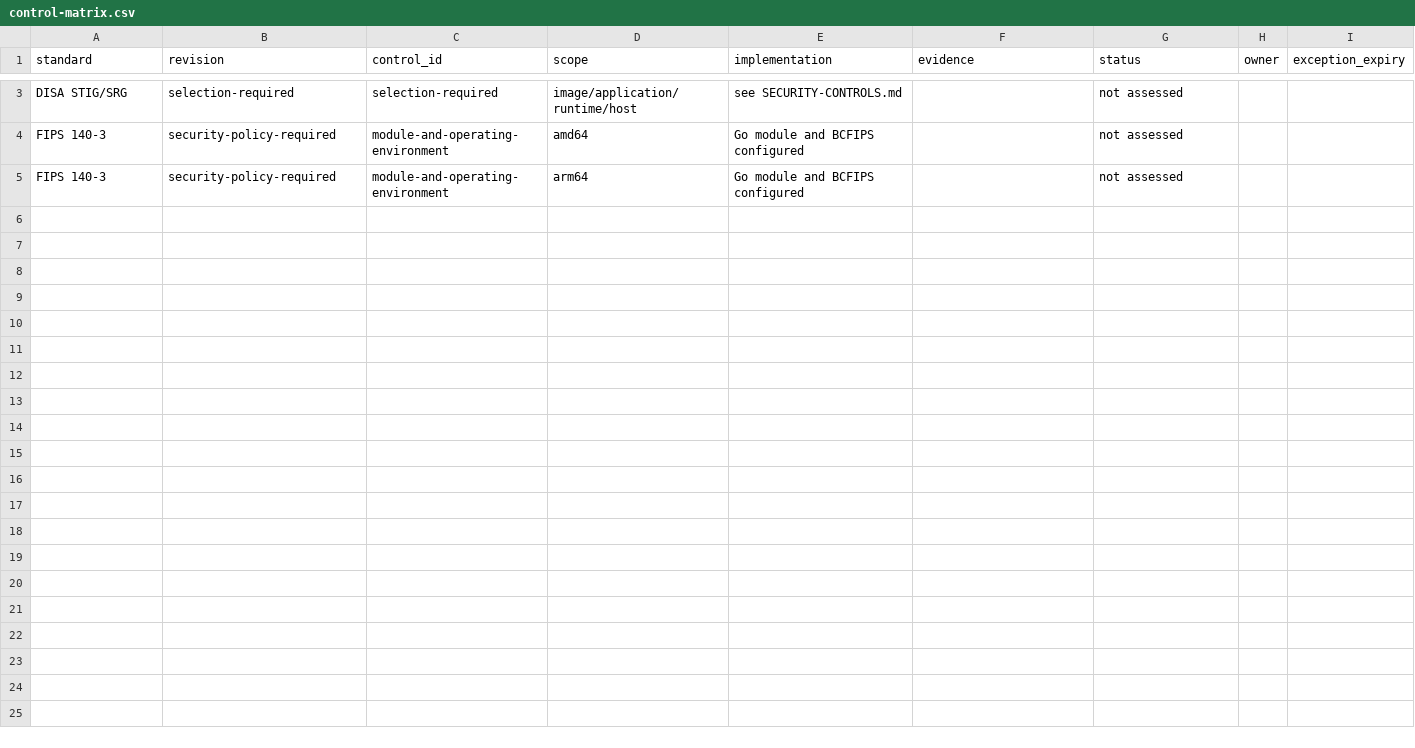
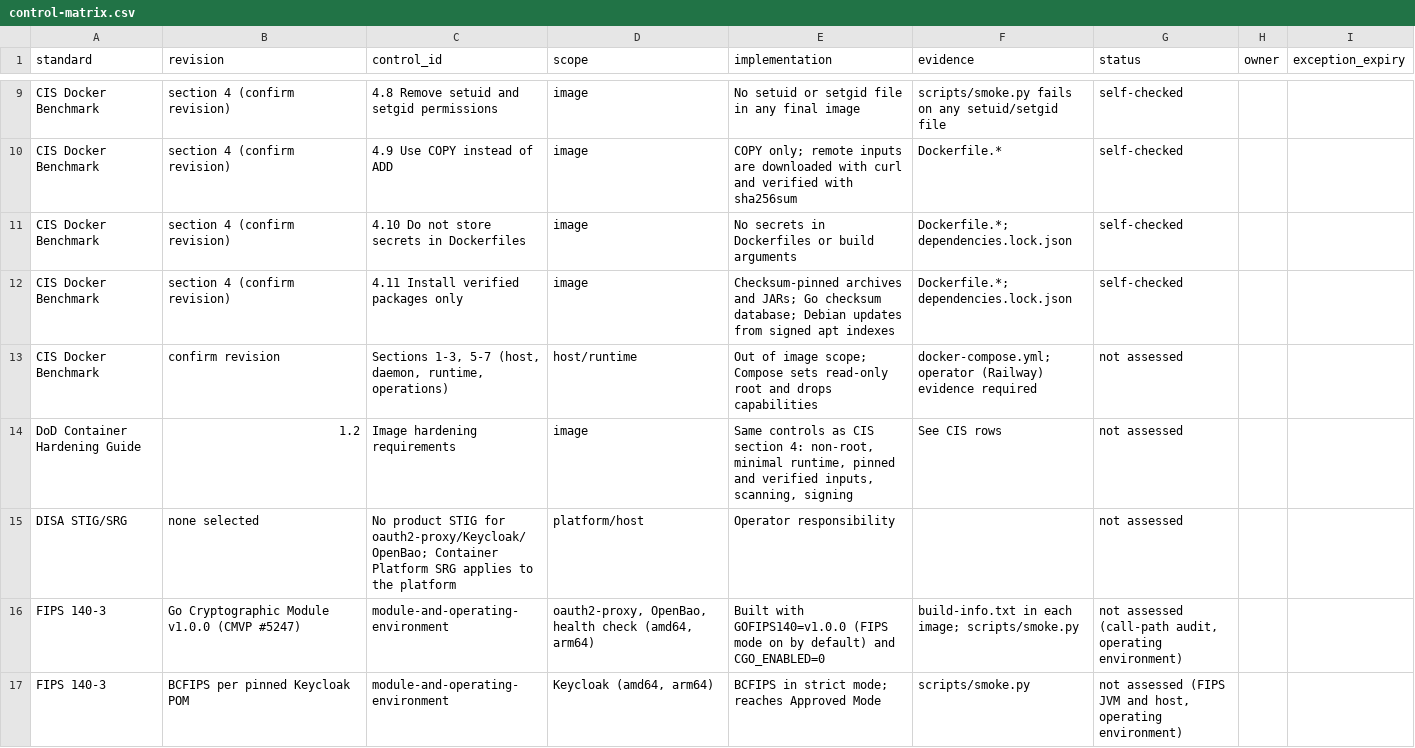
Before and after one commit to UCNDanny/kreutzmann-img, a CSV file: compliance/control-matrix.csv, drawn as a sheet; only a part is shown, gaps mark what is left out; addresses are those after the commit; the diff covers the shown part only; the diff names each change by its address in the sheet, - before the commit and + after, or states it on an @@ line.

Commit message:
feat(security): meet the CIS Docker image controls and record the evidence (#73)
Add a FIPS-mode health check and HEALTHCHECK to every image, download build inputs
with curl and sha256sum instead of ADD, fail the smoke test on setuid/setgid files,
map CIS Docker Benchmark section 4 in the control matrix, and describe the status as
hardened but not assessed. The monitor docs now match the daily run and personal token.

```diff
--- a/compliance/control-matrix.csv
+++ b/compliance/control-matrix.csv
+row 9: CIS Docker Benchmark | section 4 (confirm revision) | 4.8 Remove setuid and setgid permissions | image | No setuid or setgid file in any final image | scripts/smoke.py fails on any setuid/setgid file | self-checked
+row 10: CIS Docker Benchmark | section 4 (confirm revision) | 4.9 Use COPY instead of ADD | image | COPY only; remote inputs are downloaded with curl and verified with sha256sum | Dockerfile.* | self-checked
+row 11: CIS Docker Benchmark | section 4 (confirm revision) | 4.10 Do not store secrets in Dockerfiles | image | No secrets in Dockerfiles or build arguments | Dockerfile.*; dependencies.lock.json | self-checked
+row 12: CIS Docker Benchmark | section 4 (confirm revision) | 4.11 Install verified packages only | image | Checksum-pinned archives and JARs; Go checksum database; Debian updates from signed apt indexes | Dockerfile.*; dependencies.lock.json | self-checked
+row 13: CIS Docker Benchmark | confirm revision | Sections 1-3, 5-7 (host, daemon, runtime, operations) | host/runtime | Out of image scope; Compose sets read-only root and drops capabilities | docker-compose.yml; operator (Railway) evidence required | not assessed
+row 14: DoD Container Hardening Guide | 1.2 | Image hardening requirements | image | Same controls as CIS section 4: non-root, minimal runtime, pinned and verified inputs, scanning, signing | See CIS rows | not assessed
-B15 (revision): selection-required
+B15 (revision): none selected
-C15 (control_id): selection-required
+C15 (control_id): No product STIG for oauth2-proxy/Keycloak/OpenBao; Container Platform SRG applies to the platform
-D15 (scope): image/application/runtime/host
+D15 (scope): platform/host
-E15 (implementation): see SECURITY-CONTROLS.md
+E15 (implementation): Operator responsibility
-B16 (revision): security-policy-required
+B16 (revision): Go Cryptographic Module v1.0.0 (CMVP #5247)
-D16 (scope): amd64
+D16 (scope): oauth2-proxy, OpenBao, health check (amd64, arm64)
-E16 (implementation): Go module and BCFIPS configured
+E16 (implementation): Built with GOFIPS140=v1.0.0 (FIPS mode on by default) and CGO_ENABLED=0
-F16 (evidence): (empty)
+F16 (evidence): build-info.txt in each image; scripts/smoke.py
-G16 (status): not assessed
+G16 (status): not assessed (call-path audit, operating environment)
-B17 (revision): security-policy-required
+B17 (revision): BCFIPS per pinned Keycloak POM
-D17 (scope): arm64
+D17 (scope): Keycloak (amd64, arm64)
-E17 (implementation): Go module and BCFIPS configured
+E17 (implementation): BCFIPS in strict mode; reaches Approved Mode
-F17 (evidence): (empty)
+F17 (evidence): scripts/smoke.py
-G17 (status): not assessed
+G17 (status): not assessed (FIPS JVM and host, operating environment)
```
Also changed, not shown: 7 added rows and 1 removed row elsewhere in this file, 10 other files.
